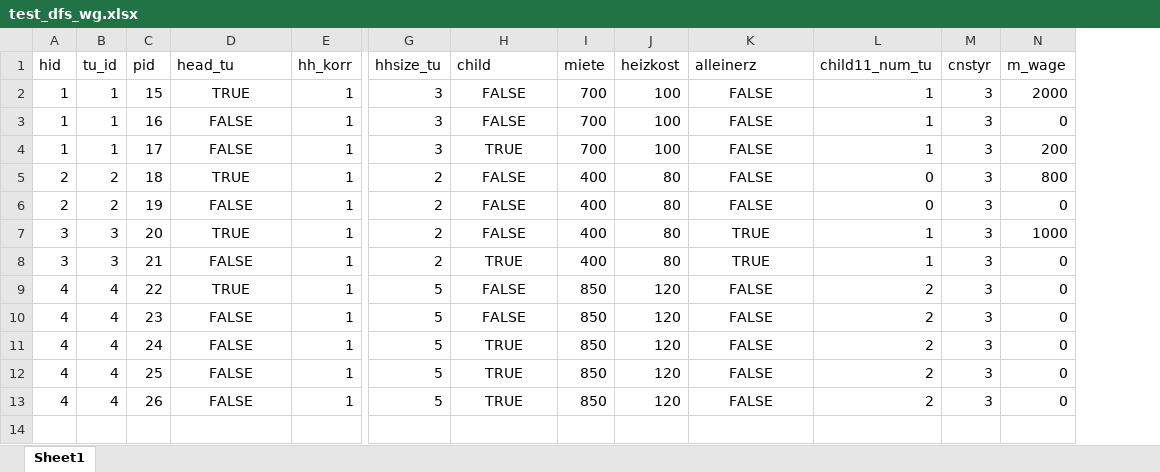
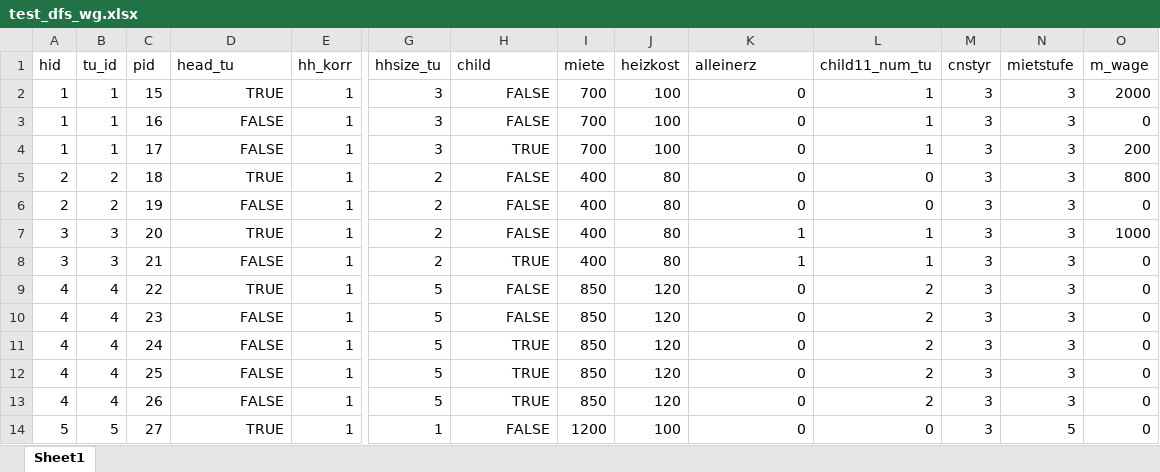
Before and after one commit to iza-institute-of-labor-economics/gettsim, an Excel workbook: src/analysis/tax_transfer_funcs/test_tax_transfers/test_data/test_dfs_wg.xlsx, sheet Sheet1, drawn as a sheet; only a part is shown, gaps mark what is left out; values as stored, in another font and other column widths than the file's, no borders; rows hold the shown columns only; the diff names each change by its address in the sheet, - before the commit and + after, or states it on an @@ line.

Commit message:
new test for mietstufe 5. if condition on year removed

```diff
--- a/src/analysis/tax_transfer_funcs/test_tax_transfers/test_data/test_dfs_wg.xlsx (sheet Sheet1)
+++ b/src/analysis/tax_transfer_funcs/test_tax_transfers/test_data/test_dfs_wg.xlsx (sheet Sheet1)
+column N (mietstufe), rows 2-13: all 3
-D2:D13 alignment: center
+D2:D13 alignment: right
-H2:H13 alignment: center
+H2:H13 alignment: right
-K2:K6 (alleinerz): FALSE
+K2:K6 (alleinerz): 0
-K2:K13 alignment: center
+K2:K13 alignment: right
-K7:K8 (alleinerz): TRUE
+K7:K8 (alleinerz): 1
-K9:K13 (alleinerz): FALSE
+K9:K13 (alleinerz): 0
+row 14: 5 | 5 | 27 | TRUE | 1 | 1 | FALSE | 1200 | 100 | 0 | 0 | 3 | 5 | 0
```
Also changed, not shown: formulas that keep their value, 3 other files.
